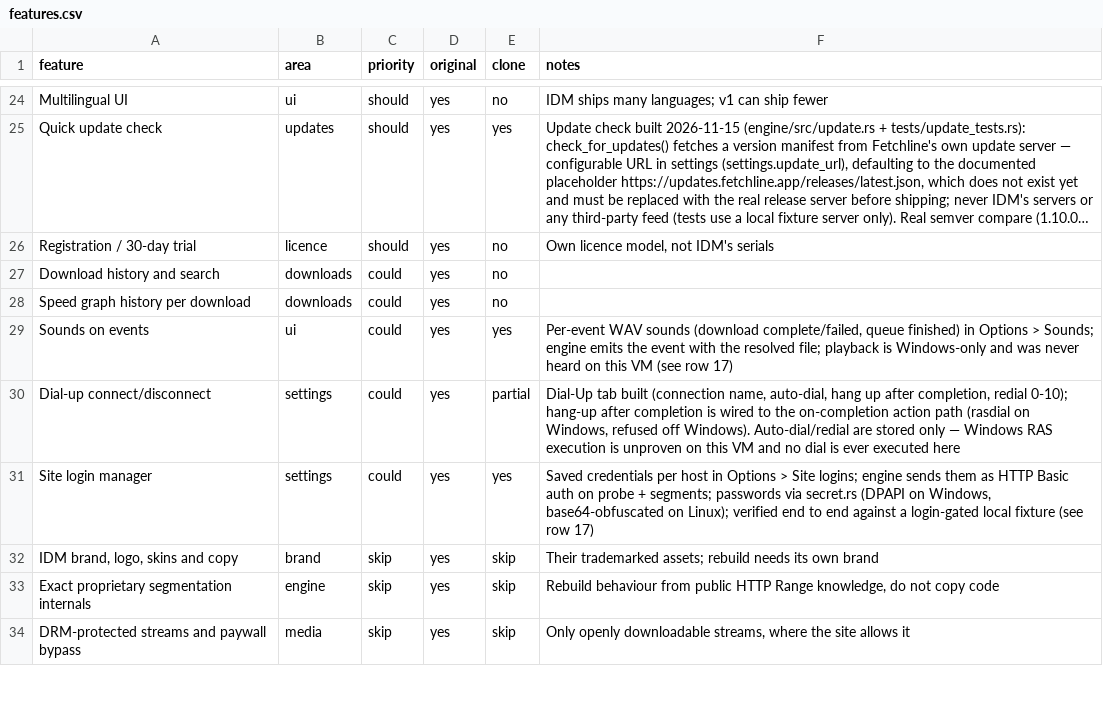
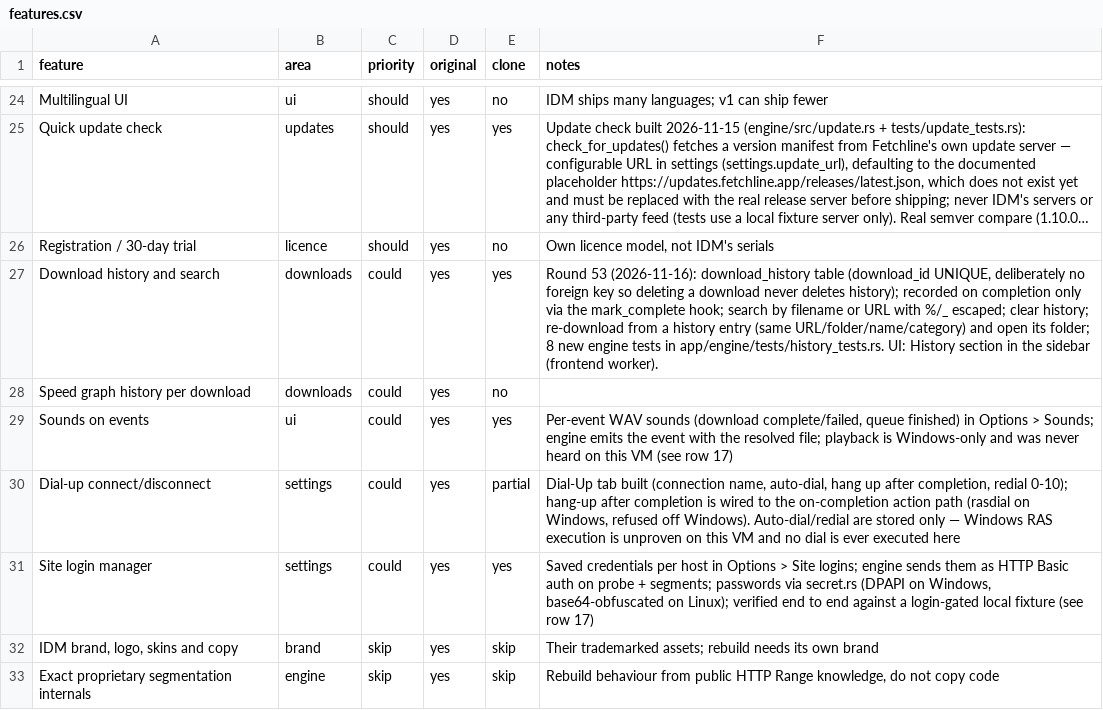
Before and after one commit to xsonicx1998/fetchline, a CSV file: replica/features.csv, drawn as a sheet; only a part is shown, gaps mark what is left out; the shorter side is filled out with more unchanged rows; long unchanged cells end in …; the diff names each change by its address in the sheet, - before the commit and + after, or states it on an @@ line.

Commit message:
Round 53: download history with search, re-download and clear (last step of the agreed sequence)

```diff
--- a/replica/features.csv
+++ b/replica/features.csv
-E27 (clone): no
+E27 (clone): yes
-F27 (notes): (empty)
+F27 (notes): Round 53 (2026-11-16): download_history table (download_id UNIQUE, deliberately no foreign key so deleting a download never deletes history); recorded on completion only via the mark_complete hook; search by filename or URL with %/_ escaped; clear history; re-download from a history entry (same URL/folder/name/category) and open its folder; 8 new engine tests in app/engine/tests/history_tests.rs. UI: History section in the sidebar (frontend worker).
```
Also changed, not shown: 13 other files.
